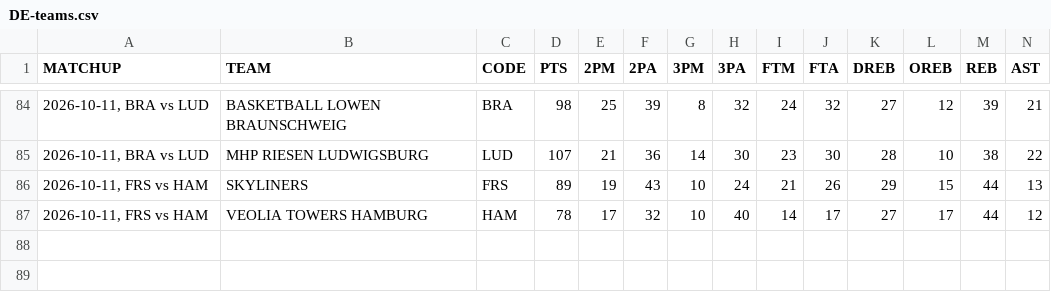
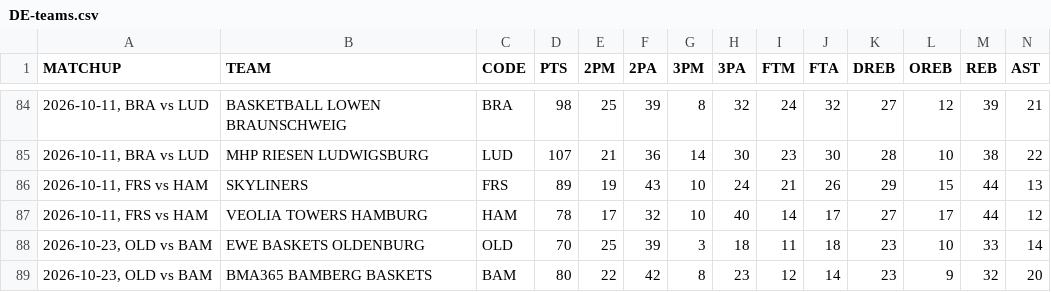
Before and after one commit to filippospol/R-bball-projects, a CSV file: bball-stats/data/DE-teams.csv, drawn as a sheet; only a part is shown, gaps mark what is left out; rows hold the shown columns only; the diff names each change by its address in the sheet, - before the commit and + after, or states it on an @@ line.

```diff
--- a/bball-stats/data/DE-teams.csv
+++ b/bball-stats/data/DE-teams.csv
+row 88: 2026-10-23, OLD vs BAM | EWE BASKETS OLDENBURG | OLD | 70 | 25 | 39 | 3 | 18 | 11 | 18 | 23 | 10 | 33 | 14
+row 89: 2026-10-23, OLD vs BAM | BMA365 BAMBERG BASKETS | BAM | 80 | 22 | 42 | 8 | 23 | 12 | 14 | 23 | 9 | 32 | 20
```
Also changed, not shown: bball-stats/data/DE-players.csv, bball-stats/data/EL-teams.csv, 6 other files.
